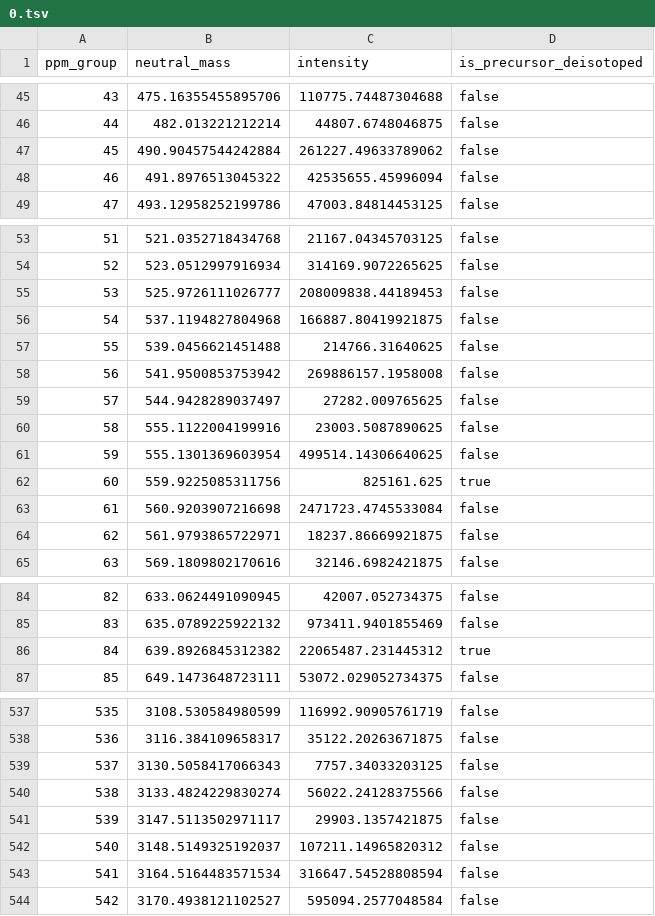
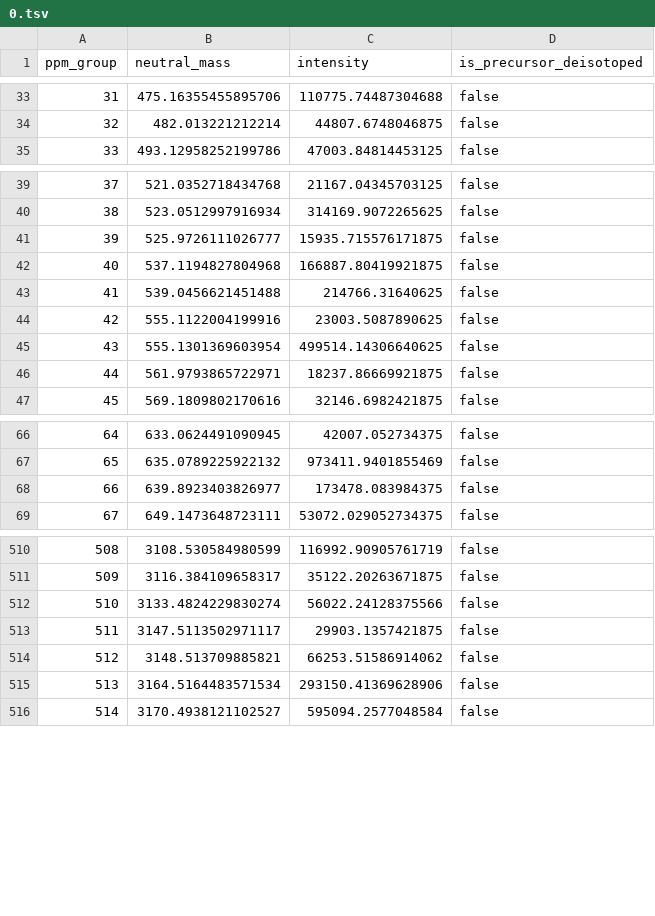
Before and after one commit to spectrseq/spectrseqtools-evaluation, a TSV file: data/experiment/AGAGGCUAAUAGUAAGUUAA/0.tsv, drawn as a sheet; only a part is shown, gaps mark what is left out; removed rows and columns are numbered as before the commit, all else as after; the diff covers the shown part only; the diff names each change by its address in the sheet, - before the commit and + after, or states it on an @@ line.

```diff
--- a/data/experiment/AGAGGCUAAUAGUAAGUUAA/0.tsv
+++ b/data/experiment/AGAGGCUAAUAGUAAGUUAA/0.tsv
@@ column A (ppm_group) renumbered from row 2 down @@
-row 47: 45 | 490.90457544242884 | 261227.49633789062 | false
-row 48: 46 | 491.8976513045322 | 42535655.45996094 | false
-C41 (intensity): 208009838.44189453
+C41 (intensity): 15935.715576171875
-row 58: 56 | 541.9500853753942 | 269886157.1958008 | false
-row 59: 57 | 544.9428289037497 | 27282.009765625 | false
-row 62: 60 | 559.9225085311756 | 825161.625 | true
-row 63: 61 | 560.9203907216698 | 2471723.4745533084 | false
-row 86: 84 | 639.8926845312382 | 22065487.231445312 | true
+row 68: 66 | 639.8923403826977 | 173478.083984375 | false
-row 539: 537 | 3130.5058417066343 | 7757.34033203125 | false
-row 542: 540 | 3148.5149325192037 | 107211.14965820312 | false
+row 514: 512 | 3148.513709885821 | 66253.51586914062 | false
-C515 (intensity): 316647.54528808594
+C515 (intensity): 293150.41369628906
```
Also changed, not shown: 22 removed rows and 40 edited cells elsewhere in this file, data/experiment/CAACAAGCGAGAGGUUCGAA/0.tsv, data/experiment/CAGCCCACCACGUGUAGUGGGCCUAGCAGU/0.tsv, 9 other files.
